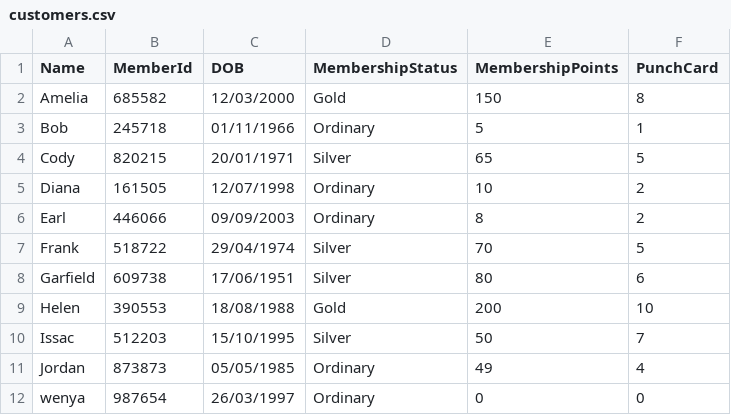
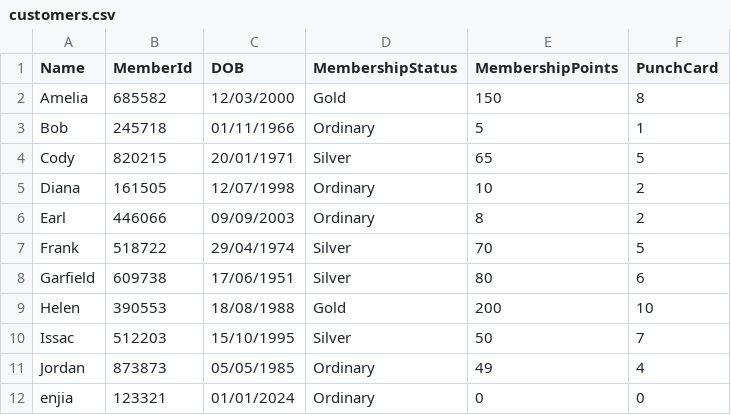
Before and after one commit to enjiawu/prg2-assignment, a CSV file: S10256978_PRG2Assignment/S10256978_PRG2Assignment/bin/Debug/net6.0/customers.csv, drawn as a sheet.

```diff
--- a/S10256978_PRG2Assignment/S10256978_PRG2Assignment/bin/Debug/net6.0/customers.csv
+++ b/S10256978_PRG2Assignment/S10256978_PRG2Assignment/bin/Debug/net6.0/customers.csv
@@ -11,2 +11,2 @@ Issac,512203,15/10/1995,Silver,50,7
 Jordan,873873,05/05/1985,Ordinary,49,4
-wenya,987654,26/03/1997,Ordinary,0,0
+enjia,123321,01/01/2024,Ordinary,0,0
```
Also changed, not shown: 10 other files.
